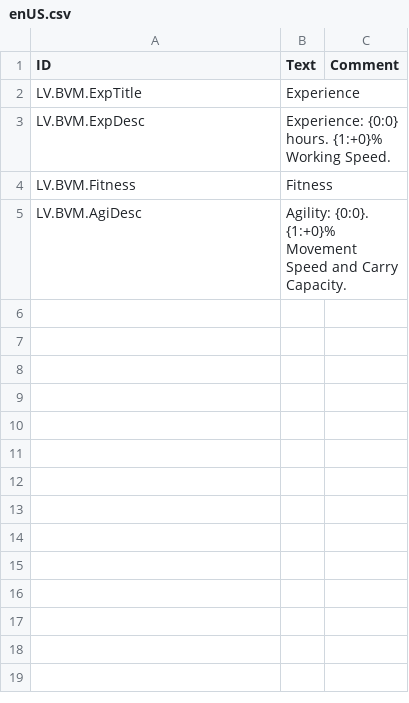
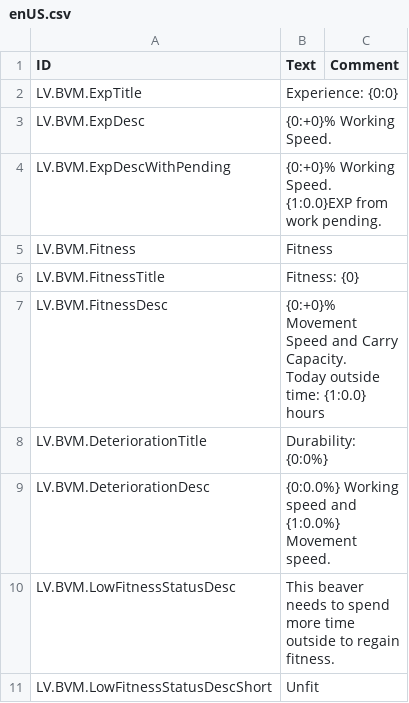
Before and after one commit to datvm/TimberbornMods, a CSV file: BeavVsMachine/Localizations/enUS.csv, drawn as a sheet.

```diff
--- a/BeavVsMachine/Localizations/enUS.csv
+++ b/BeavVsMachine/Localizations/enUS.csv
@@ -1,5 +1,12 @@
 ID,Text,Comment
-LV.BVM.ExpTitle,"Experience",
-LV.BVM.ExpDesc,"Experience: {0:0} hours. {1:+0}% Working Speed.",
+LV.BVM.ExpTitle,"Experience: {0:0}",
+LV.BVM.ExpDesc,"{0:+0}% Working Speed.",
+LV.BVM.ExpDescWithPending,"{0:+0}% Working Speed. {1:0.0}EXP from work pending.",
 LV.BVM.Fitness,"Fitness",
-LV.BVM.AgiDesc,"Agility: {0:0}. {1:+0}% Movement Speed and Carry Capacity.",
+LV.BVM.FitnessTitle,"Fitness: {0}",
+LV.BVM.FitnessDesc,"{0:+0}% Movement Speed and Carry Capacity.
+Today outside time: {1:0.0} hours",
+LV.BVM.DeteriorationTitle,"Durability: {0:0%}",
+LV.BVM.DeteriorationDesc,"{0:0.0%} Working speed and {1:0.0%} Movement speed.",
+LV.BVM.LowFitnessStatusDesc,"This beaver needs to spend more time outside to regain fitness.",
+LV.BVM.LowFitnessStatusDescShort,"Unfit",
```
Also changed, not shown: 27 other files.
